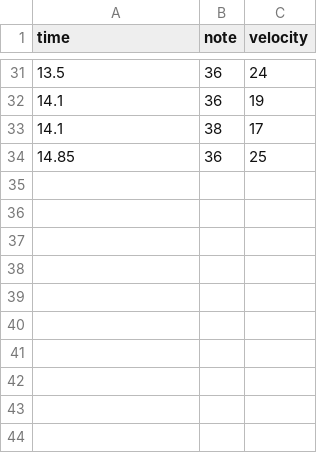
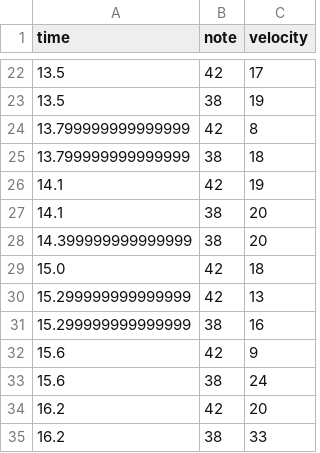
Before and after one commit to KIST-delight-robotics/DrumRobot2, a CSV file: DrumSound/record_preprocess_steps/preprocess_00_step3_quantized.csv, drawn as a sheet; only a part is shown, gaps mark what is left out; the diff covers the shown part only.

```diff
--- a/DrumSound/record_preprocess_steps/preprocess_00_step3_quantized.csv
+++ b/DrumSound/record_preprocess_steps/preprocess_00_step3_quantized.csv
@@ -31,4 +22,14 @@ time,note,velocity
-13.5,36,24
-14.1,36,19
-14.1,38,17
-14.85,36,25
+13.5,42,17
+13.5,38,19
+13.799999999999999,42,8
+13.799999999999999,38,18
+14.1,42,19
+14.1,38,20
+14.399999999999999,38,20
+15.0,42,18
+15.299999999999999,42,13
+15.299999999999999,38,16
+15.6,42,9
+15.6,38,24
+16.2,42,20
+16.2,38,33
```
Also changed, not shown: 13 added rows, 22 removed rows and 7 edited cells elsewhere in this file, DrumSound/record_preprocess_steps/preprocess_00_step1_debounced.csv, DrumSound/record_preprocess_steps/preprocess_00_step2_clustered.csv, 7 other files.
